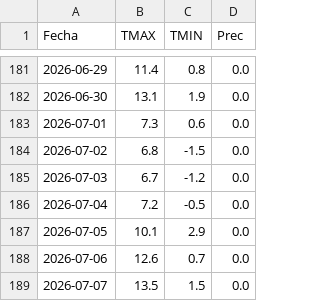
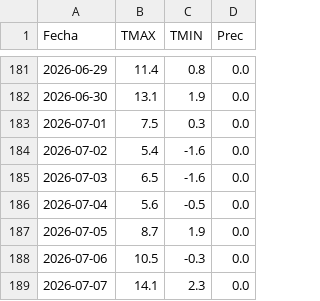
Before and after one commit to PREDWEEM/bordeOPEN, a CSV file: meteo_daily.csv, drawn as a sheet; only a part is shown, gaps mark what is left out.

```diff
--- a/meteo_daily.csv
+++ b/meteo_daily.csv
@@ -182,8 +182,8 @@ Fecha,TMAX,TMIN,Prec
 2026-06-30,13.1,1.9,0.0
-2026-07-01,7.3,0.6,0.0
-2026-07-02,6.8,-1.5,0.0
-2026-07-03,6.7,-1.2,0.0
-2026-07-04,7.2,-0.5,0.0
-2026-07-05,10.1,2.9,0.0
-2026-07-06,12.6,0.7,0.0
-2026-07-07,13.5,1.5,0.0
+2026-07-01,7.5,0.3,0.0
+2026-07-02,5.4,-1.6,0.0
+2026-07-03,6.5,-1.6,0.0
+2026-07-04,5.6,-0.5,0.0
+2026-07-05,8.7,1.9,0.0
+2026-07-06,10.5,-0.3,0.0
+2026-07-07,14.1,2.3,0.0
```
